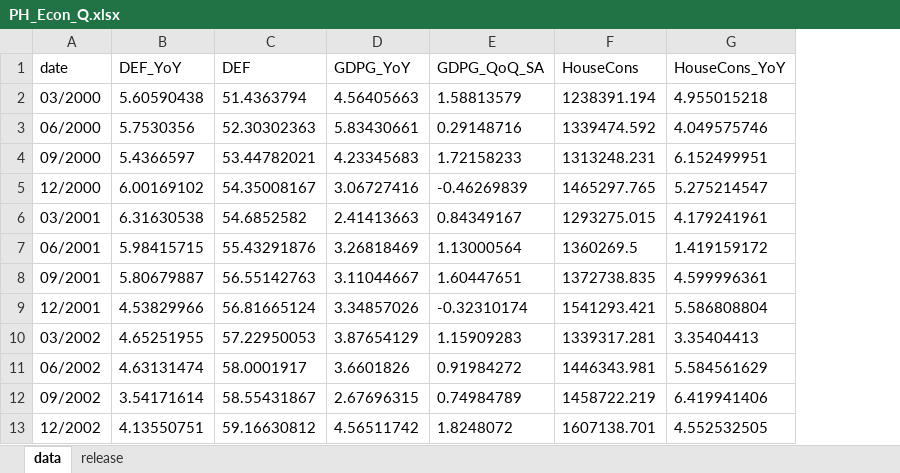
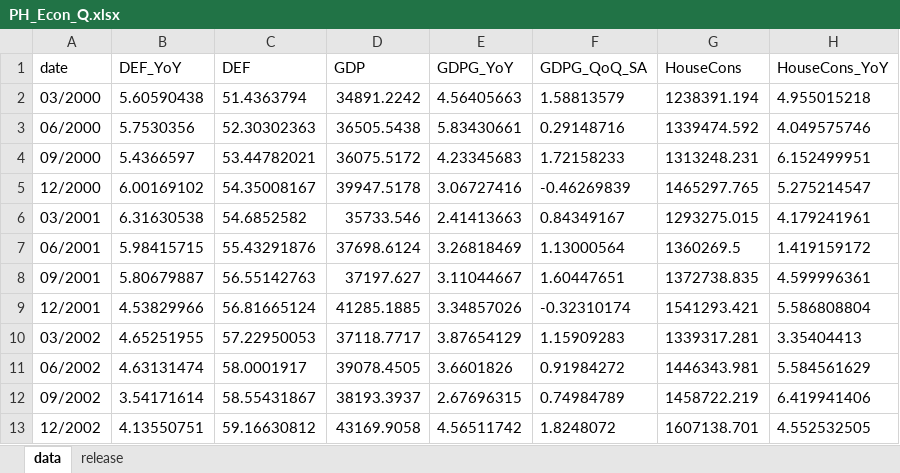
Before and after one commit to tiubenedict/TweetsNowcast, an Excel workbook: data/PH_Econ_Q.xlsx, sheet data, drawn as a sheet; only a part is shown; values as stored, in another font and other column widths than the file's, no borders; the diff names each change by its address in the sheet, - before the commit and + after, or states it on an @@ line.

```diff
--- a/data/PH_Econ_Q.xlsx (sheet data)
+++ b/data/PH_Econ_Q.xlsx (sheet data)
+column D (GDP), rows 2-13: 34891.2242 | 36505.5438 | 36075.5172 | 39947.5178 | 35733.546 | 37698.6124 | 37197.627 | 41285.1885 | 37118.7717 | 39078.4505 | 38193.3937 | 43169.9058
```
Also changed, not shown: sheet release, 3 other files.
